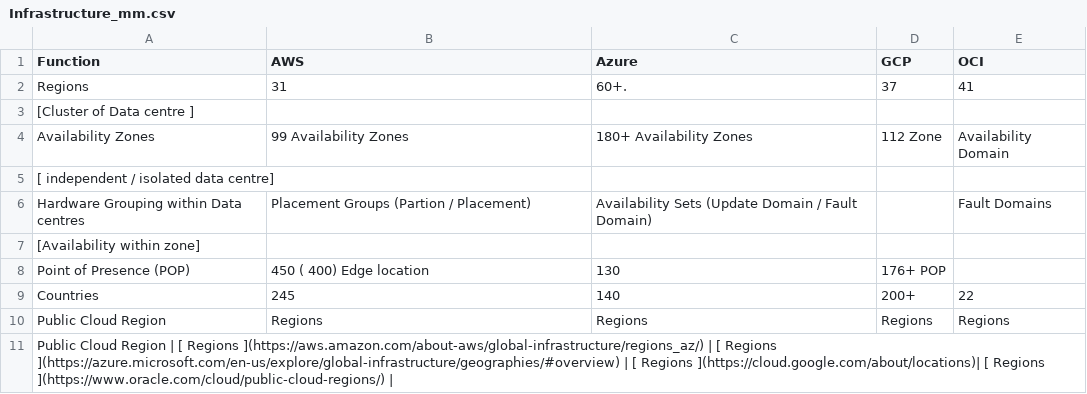
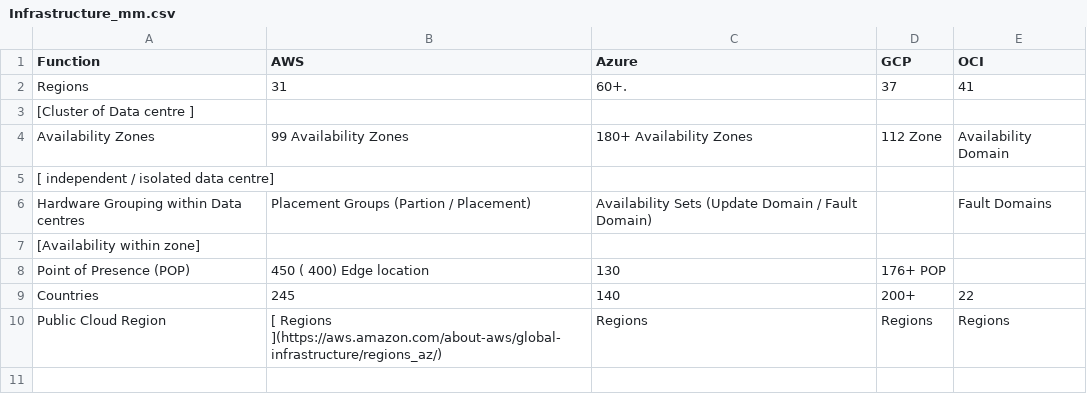
Before and after one commit to asiandevs/multicloud_comparisons, a CSV file: Infrastructure_mm.csv, drawn as a sheet.

Commit message:
Update Infrastructure_mm.csv

```diff
--- a/Infrastructure_mm.csv
+++ b/Infrastructure_mm.csv
@@ -9,3 +9,2 @@ Point of Presence (POP),450 ( 400) Edge location,130,176+ POP,
 Countries,245,140,200+,22
-Public Cloud Region,Regions,Regions,Regions,Regions
-Public Cloud Region  | [ Regions ](https://aws.amazon.com/about-aws/global-infrastructure/regions_az/)   | [ Regions ](https://azure.microsoft.com/en-us/explore/global-infrastructure/geographies/#overview)         | [ Regions ](https://cloud.google.com/about/locations)|  [ Regions ](https://www.oracle.com/cloud/public-cloud-regions/) |
+Public Cloud Region,[ Regions ](https://aws.amazon.com/about-aws/global-infrastructure/regions_az/) ,Regions,Regions,Regions
```
